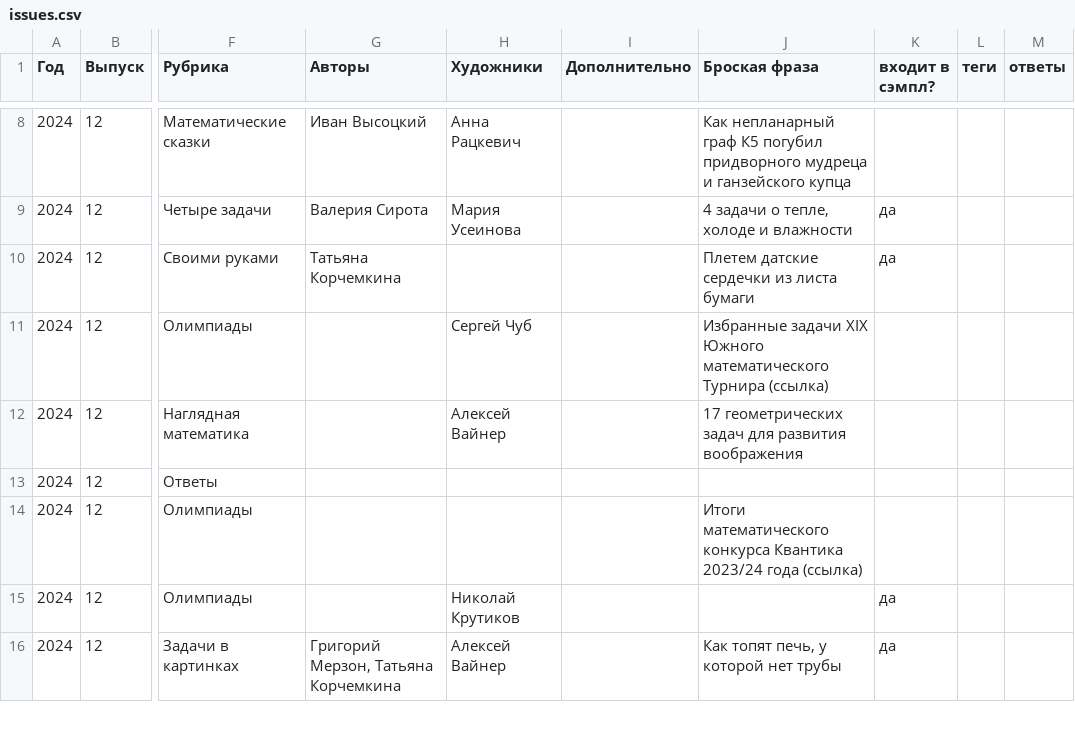
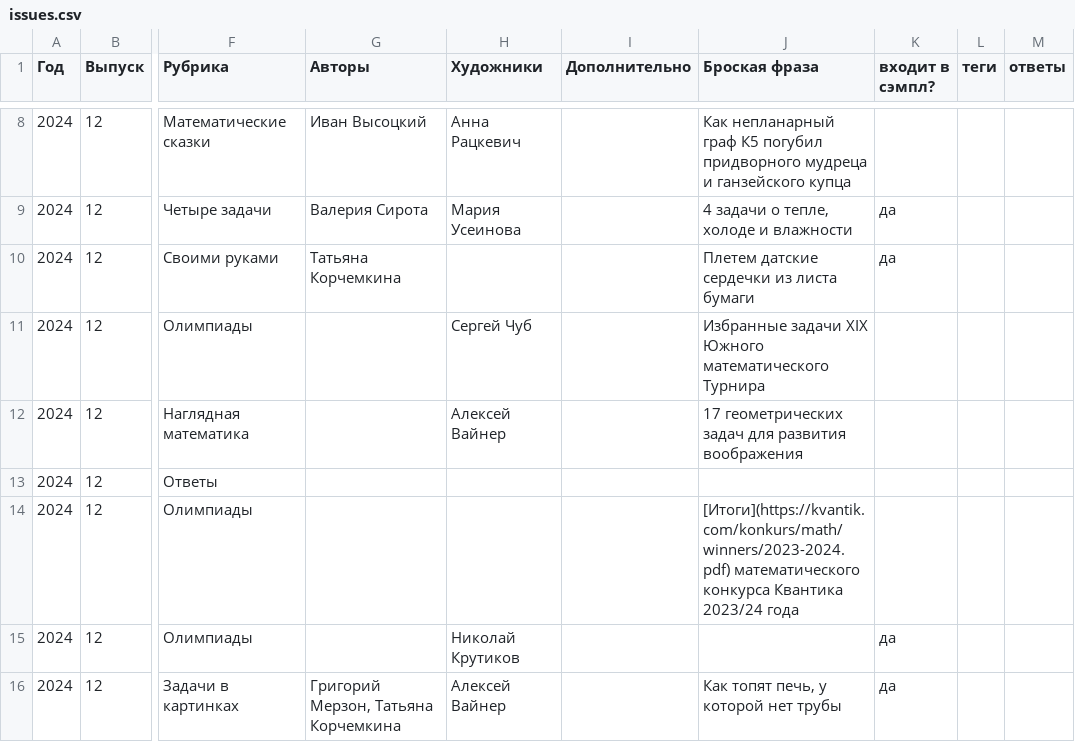
Before and after one commit to kvantik/hugo-kvantik, a CSV file: resources/csv/issues.csv, drawn as a sheet; only a part is shown, gaps mark what is left out; the diff names each change by its address in the sheet, - before the commit and + after, or states it on an @@ line.

Commit message:
up

```diff
--- a/resources/csv/issues.csv
+++ b/resources/csv/issues.csv
-J11 (Броская фраза): …математического Турнира (ссылка)
+J11 (Броская фраза): …математического Турнира
-J14 (Броская фраза): Итоги математического конкурса Квантика 2023/24 года (ссылка)
+J14 (Броская фраза): [Итоги](https://kvantik.com/konkurs/math/winners/2023-2024.pdf) математического конкурса Квантика 2023/24 года
```
